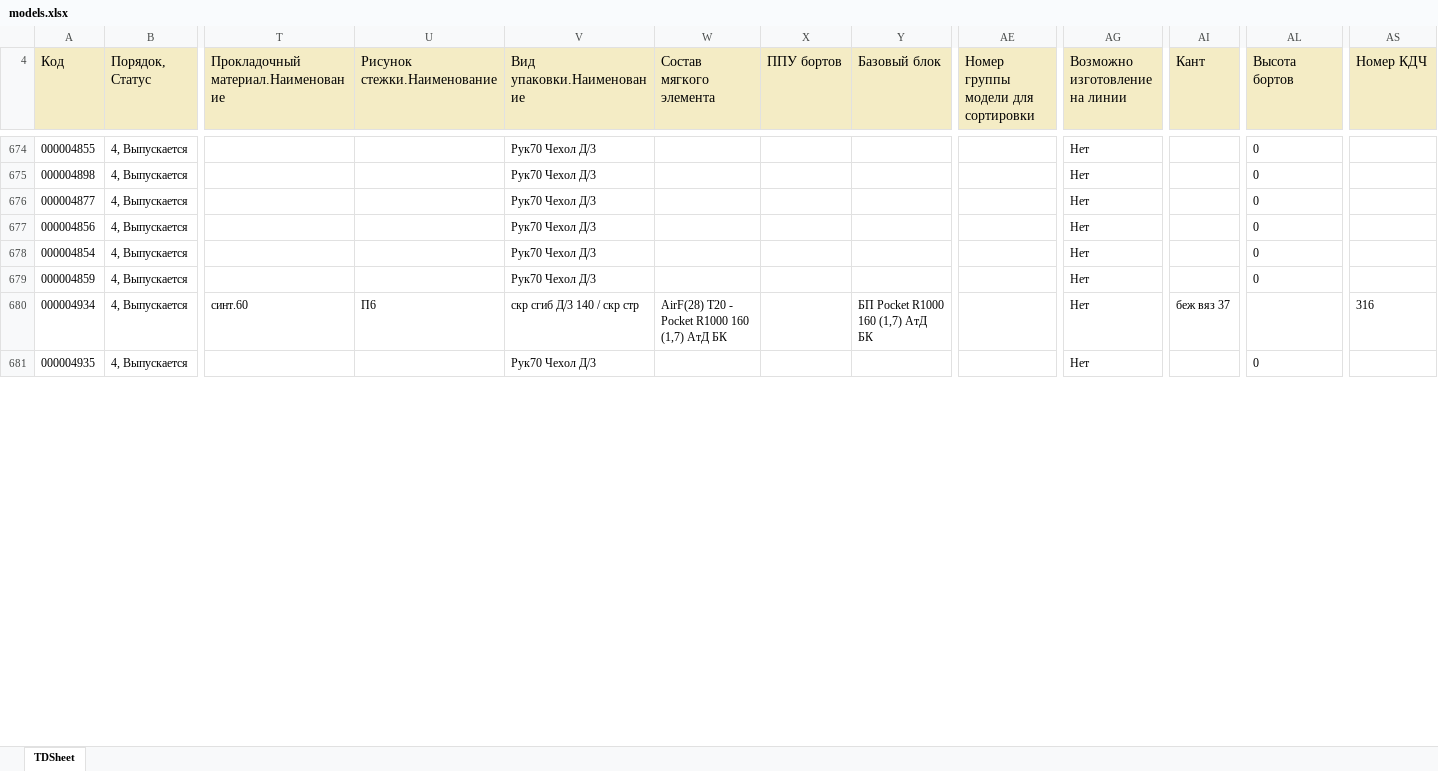
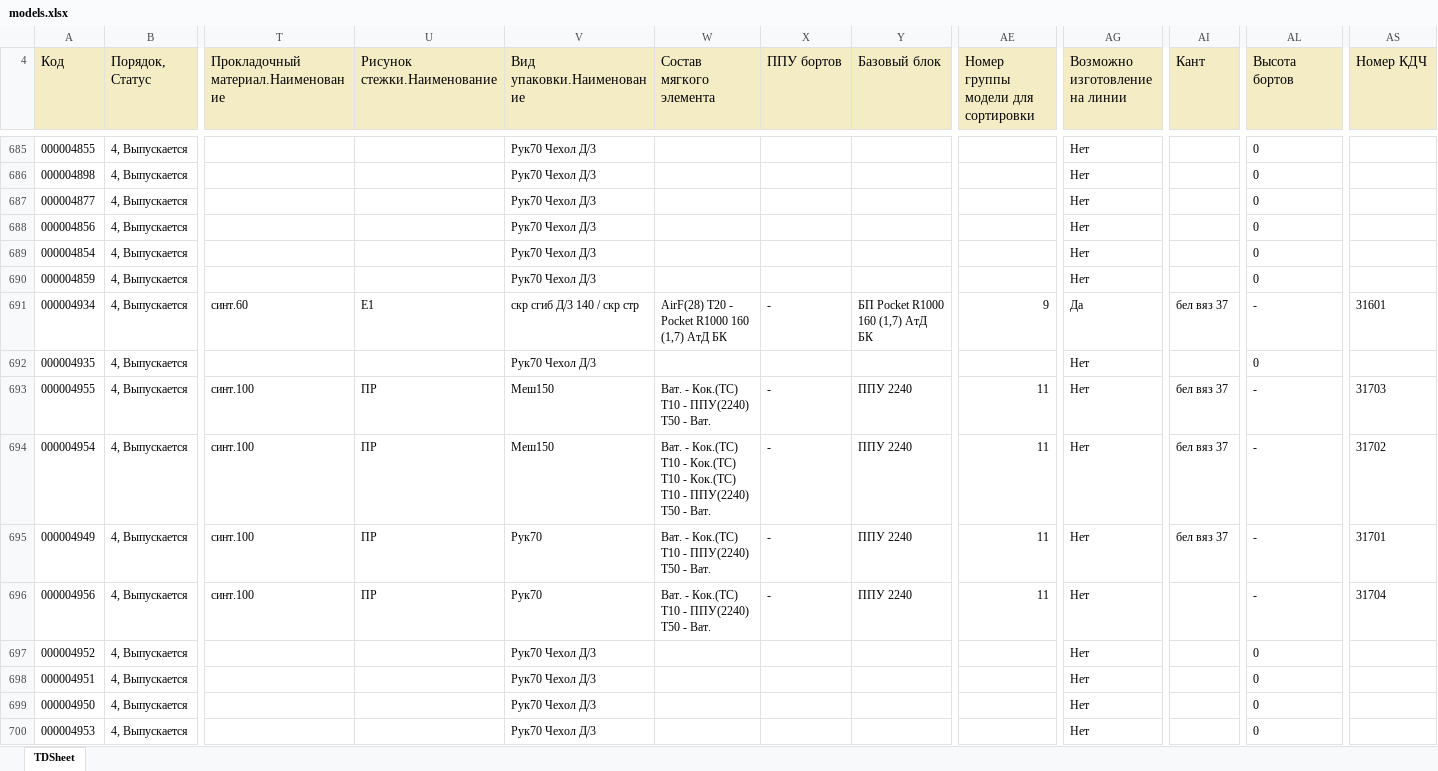
Before and after one commit to AlexRomanych/vegas-convert, an Excel workbook: storage/app/1c_imports/models.xlsx, sheet TDSheet, drawn as a sheet; only a part is shown, gaps mark what is left out; values as stored, in another font and other column widths than the file's, no borders; charts and pictures not drawn; addresses are those after the commit; rows hold the shown columns only; the diff covers the shown part only; the diff names each change by its address in the sheet, - before the commit and + after, or states it on an @@ line.

```diff
--- a/storage/app/1c_imports/models.xlsx (sheet TDSheet)
+++ b/storage/app/1c_imports/models.xlsx (sheet TDSheet)
-U691 (Рисунок стежки.Наименование): П6
+U691 (Рисунок стежки.Наименование): Е1
-X691 (ППУ бортов): (empty)
+X691 (ППУ бортов): -
-AE691: (empty)
+AE691: 9
-AG691 (Возможно изготовление на линии): Нет
+AG691 (Возможно изготовление на линии): Да
-AI691 (Кант): беж вяз 37
+AI691 (Кант): бел вяз 37
-AL691 (Высота бортов): (empty)
+AL691 (Высота бортов): -
-AS691 (Номер КДЧ): 316
+AS691 (Номер КДЧ): 31601
+row 693: 000004955 | 4, Выпускается | синт.100 | ПР | Меш150 | Ват. - Кок.(ТС) Т10 - ППУ(2240) Т50 - Ват. | - | ППУ 2240 | 11 | Нет | бел вяз 37 | - | 31703
+row 694: 000004954 | 4, Выпускается | синт.100 | ПР | Меш150 | Ват. - Кок.(ТС) Т10 - Кок.(ТС) Т10 - Кок.(ТС) Т10 - ППУ(2240) Т50 - Ват. | - | ППУ 2240 | 11 | Нет | бел вяз 37 | - | 31702
+row 695: 000004949 | 4, Выпускается | синт.100 | ПР | Рук70 | Ват. - Кок.(ТС) Т10 - ППУ(2240) Т50 - Ват. | - | ППУ 2240 | 11 | Нет | бел вяз 37 | - | 31701
+row 696: 000004956 | 4, Выпускается | синт.100 | ПР | Рук70 | Ват. - Кок.(ТС) Т10 - ППУ(2240) Т50 - Ват. | - | ППУ 2240 | 11 | Нет |  | - | 31704
+row 697: 000004952 | 4, Выпускается |  |  | Рук70 Чехол Д/3 |  |  |  |  | Нет |  | 0
+row 698: 000004951 | 4, Выпускается |  |  | Рук70 Чехол Д/3 |  |  |  |  | Нет |  | 0
+row 699: 000004950 | 4, Выпускается |  |  | Рук70 Чехол Д/3 |  |  |  |  | Нет |  | 0
+row 700: 000004953 | 4, Выпускается |  |  | Рук70 Чехол Д/3 |  |  |  |  | Нет |  | 0
```
Also changed, not shown: 44 added rows, 7 removed rows, 171 edited cells and cell formats elsewhere in this sheet, charts or pictures, storage/app/1c_imports/materials.xlsx, storage/app/1c_imports/procedures.xlsx, 10 other files.
